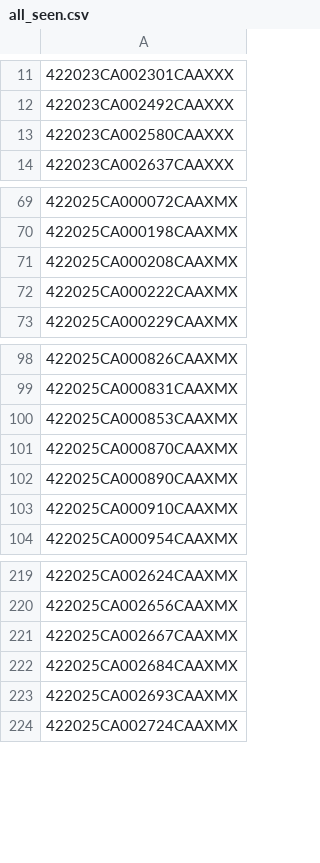
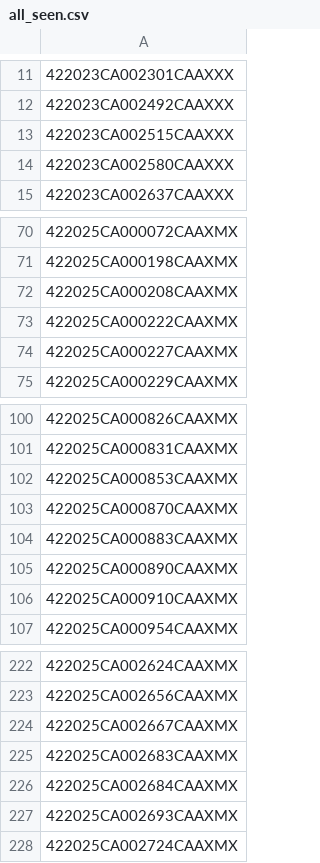
Before and after one commit to figlesias7/realforeclose-marion, a CSV file: data/all_seen.csv, drawn as a sheet; only a part is shown, gaps mark what is left out; the diff names each change by its address in the sheet, - before the commit and + after, or states it on an @@ line.

```diff
--- a/data/all_seen.csv
+++ b/data/all_seen.csv
+row 13: 422023CA002515CAAXXX
+row 74: 422025CA000227CAAXMX
+row 104: 422025CA000883CAAXMX
+row 225: 422025CA002683CAAXMX
```
Also changed, not shown: data/active_foreclosures.csv, data/event_log.csv, 3 other files.
